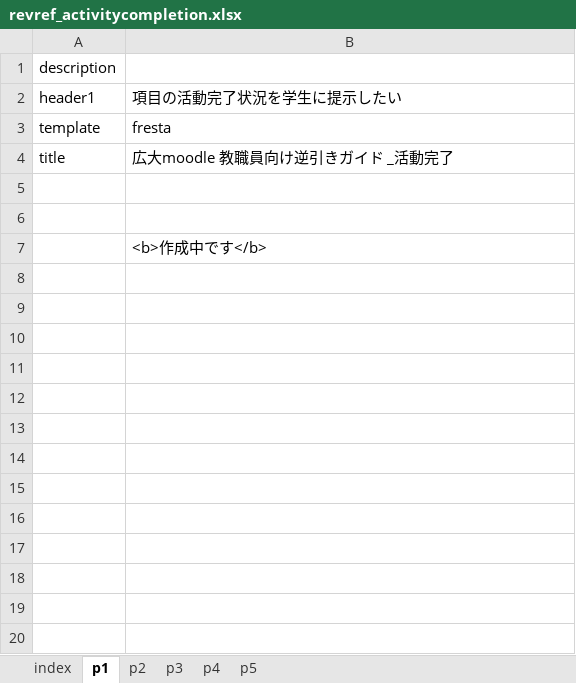
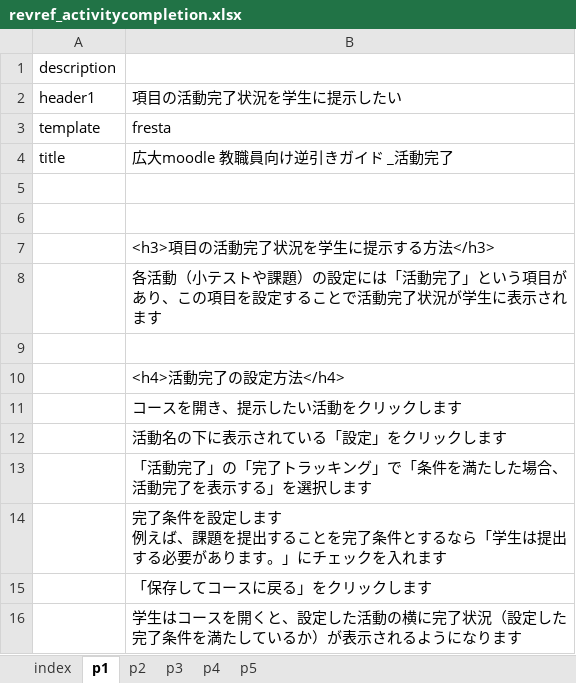
Before and after one commit to imc-lms-adm/support-vle-man, an Excel workbook: revref_activitycompletion.xlsx, sheet p1, drawn as a sheet; values as stored, in another font and other column widths than the file's, no borders; ↵ is a line break in a cell; the diff names each change by its address in the sheet, - before the commit and + after, or states it on an @@ line.

```diff
--- a/revref_activitycompletion.xlsx (sheet p1)
+++ b/revref_activitycompletion.xlsx (sheet p1)
-B7: <b>作成中です</b>
+B7: <h3>項目の活動完了状況を学生に提示する方法</h3>
+row 8:  | 各活動（小テストや課題）の設定には「活動完了」という項目があり、この項目を設定することで活動完了状況が学生に表示されます
+row 9: (empty)
+row 10:  | <h4>活動完了の設定方法</h4>
+row 11:  | コースを開き、提示したい活動をクリックします
+row 12:  | 活動名の下に表示されている「設定」をクリックします
+row 13:  | 「活動完了」の「完了トラッキング」で「条件を満たした場合、活動完了を表示する」を選択します
+row 14:  | 完了条件を設定します ↵ 例えば、課題を提出することを完了条件とするなら「学生は提出する必要があります。」にチェックを入れます
+row 15:  | 「保存してコースに戻る」をクリックします
+row 16:  | 学生はコースを開くと、設定した活動の横に完了状況（設定した完了条件を満たしているか）が表示されるようになります
```
Also changed, not shown: sheet p3, sheet p2.
